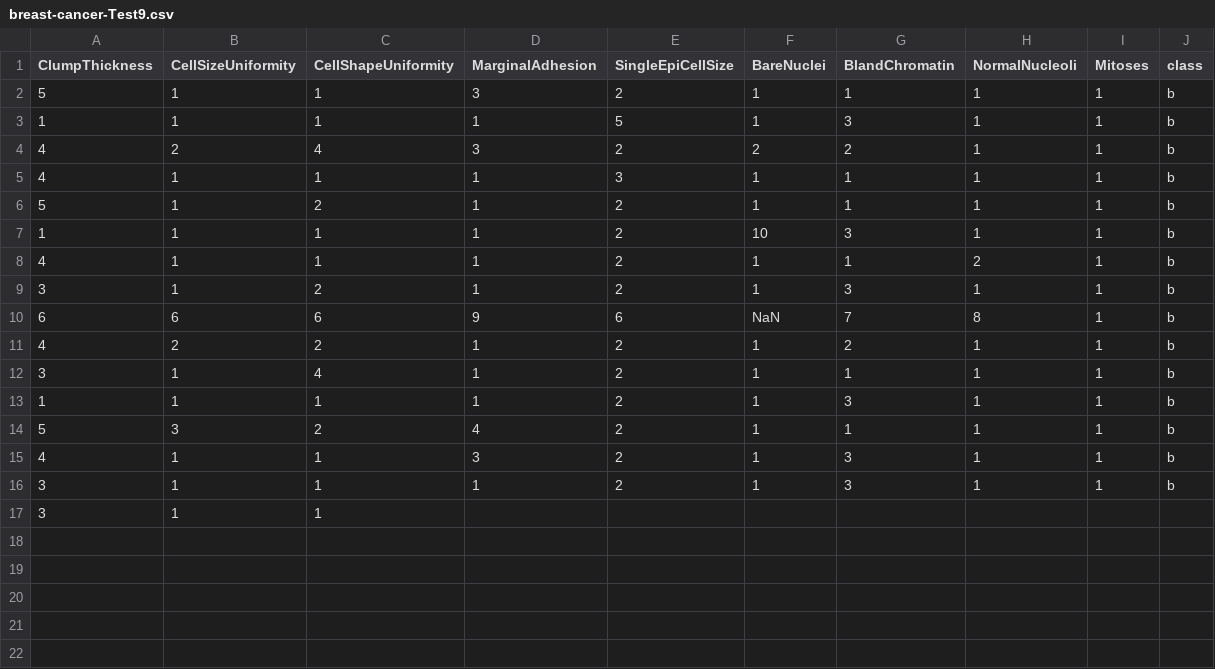
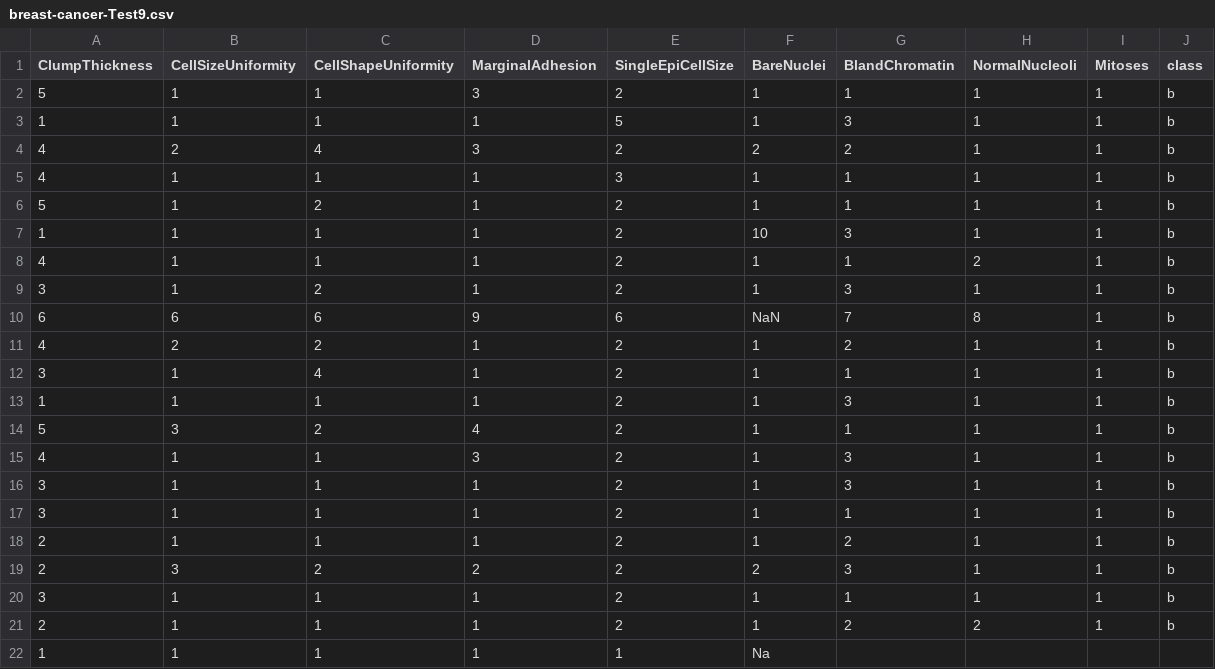
Before and after one commit to FatioSE/Kernel-PCA-DR, a CSV file: datasets/breast-cancer/breast-cancer-Test9.csv, drawn as a sheet.

Commit message:
Text files should end with a newline character

```diff
--- a/datasets/breast-cancer/breast-cancer-Test9.csv
+++ b/datasets/breast-cancer/breast-cancer-Test9.csv
@@ -16,2 +16,7 @@ ClumpThickness,CellSizeUniformity,CellShapeUniformity,MarginalAdhesion,SingleEpi
 3,1,1,1,2,1,3,1,1,b
-3,1,1,
+3,1,1,1,2,1,1,1,1,b
+2,1,1,1,2,1,2,1,1,b
+2,3,2,2,2,2,3,1,1,b
+3,1,1,1,2,1,1,1,1,b
+2,1,1,1,2,1,2,2,1,b
+1,1,1,1,1,Na
```
